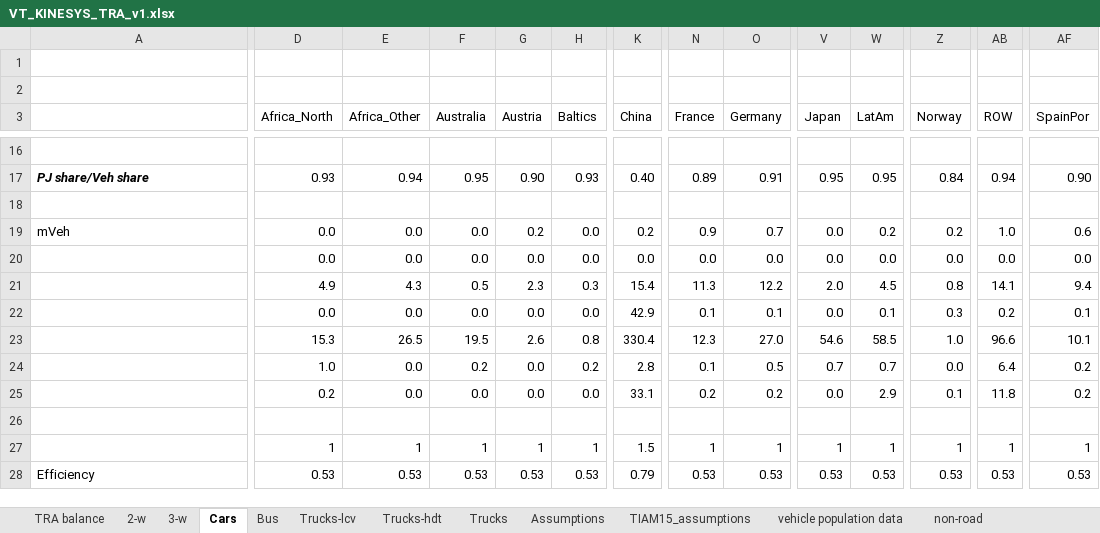
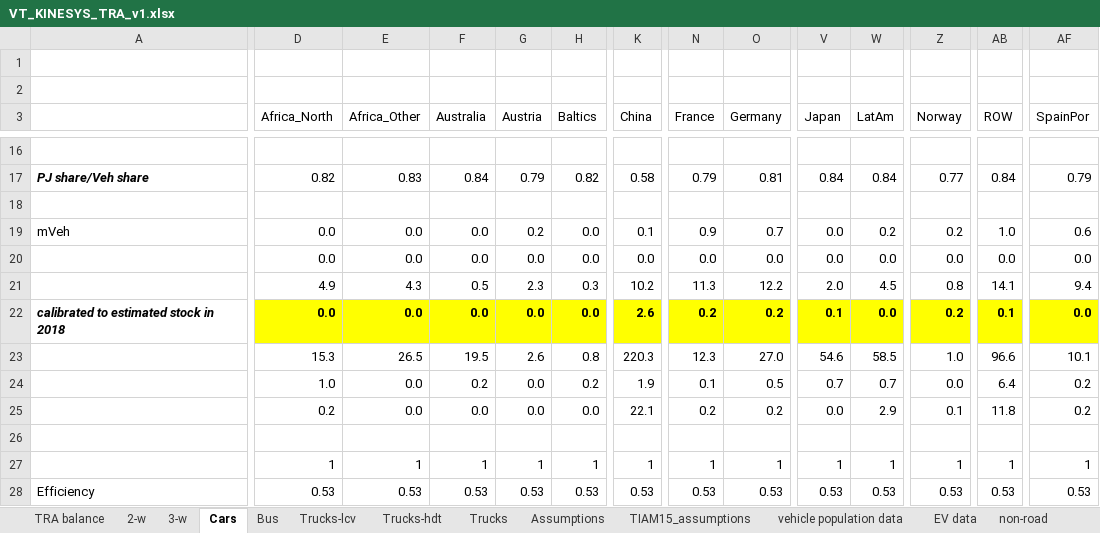
Before and after one commit to seanli12354/KiNESYS_BattCircularity-main, an Excel workbook: VT_KINESYS_TRA_v1.xlsx, sheet Cars, drawn as a sheet; only a part is shown, gaps mark what is left out; values as stored, in another font and other column widths than the file's, no borders; conditional formats not drawn; the diff covers the shown part only; the diff names each change by its address in the sheet, - before the commit and + after, or states it on an @@ line.

```diff
--- a/VT_KINESYS_TRA_v1.xlsx (sheet Cars)
+++ b/VT_KINESYS_TRA_v1.xlsx (sheet Cars)
+sheet tab: EV data
-D17 (Africa_North): 0.93
+D17 (Africa_North): 0.82
-E17 (Africa_Other): 0.94
+E17 (Africa_Other): 0.83
-F17 (Australia): 0.95
+F17 (Australia): 0.84
-G17 (Austria): 0.90
+G17 (Austria): 0.79
-H17 (Baltics): 0.93
+H17 (Baltics): 0.82
-K17 (China): 0.40
+K17 (China): 0.58
-N17 (France): 0.89
+N17 (France): 0.79
-O17 (Germany): 0.91
+O17 (Germany): 0.81
-V17 (Japan): 0.95
+V17 (Japan): 0.84
-W17 (LatAm): 0.95
+W17 (LatAm): 0.84
-Z17 (Norway): 0.84
+Z17 (Norway): 0.77
-AB17 (ROW): 0.94
+AB17 (ROW): 0.84
-AF17 (SpainPor): 0.90
+AF17 (SpainPor): 0.79
-K19 (China): 0.2
+K19 (China): 0.1
-K21 (China): 15.4
+K21 (China): 10.2
-A22: (empty)
+A22: calibrated to estimated stock in 2018
@@ D22:AF22 fill: none → #FFFF00, bold: off → on @@
-K22 (China): 42.9
+K22 (China): 2.6
-N22 (France): 0.1
+N22 (France): 0.2
-O22 (Germany): 0.1
+O22 (Germany): 0.2
-V22 (Japan): 0.0
+V22 (Japan): 0.1
-W22 (LatAm): 0.1
+W22 (LatAm): 0.0
-Z22 (Norway): 0.3
+Z22 (Norway): 0.2
-AB22 (ROW): 0.2
+AB22 (ROW): 0.1
-AF22 (SpainPor): 0.1
+AF22 (SpainPor): 0.0
-K23 (China): 330.4
+K23 (China): 220.3
-K24 (China): 2.8
+K24 (China): 1.9
-K25 (China): 33.1
+K25 (China): 22.1
-K27 (China): 1.5
+K27 (China): 1
-K28 (China): 0.79
+K28 (China): 0.53
```
Also changed, not shown: 1 added row, 1 removed row, 66 edited cells and cell formats elsewhere in this sheet, sheet TRA balance, formulas that keep their value, SubRes_Tmpl/SubRES_Transport_trans.xlsx, SuppXLS/Scen_Base_KS_setup.xlsx.
